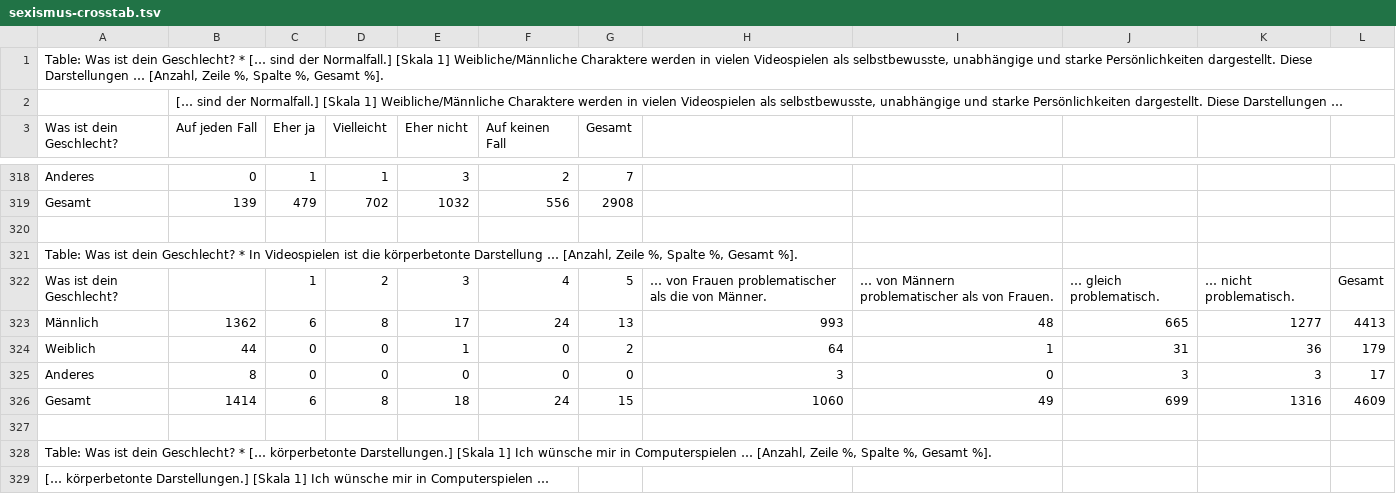
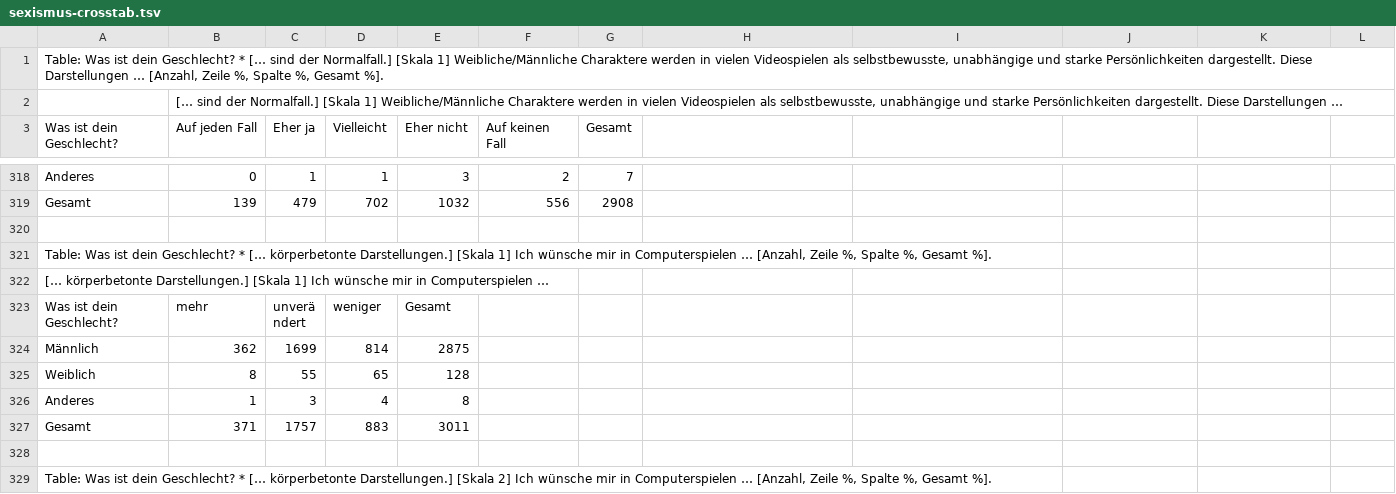
Before and after one commit to VDVC/Survey, a TSV file: daten/2014/sexismus/sexismus-crosstab.tsv, drawn as a sheet; only a part is shown, gaps mark what is left out; the shorter side is filled out with more unchanged rows.

Commit message:
* Kreuz bei Problematik der Darstellung korregiert.

```diff
--- a/daten/2014/sexismus/sexismus-crosstab.tsv
+++ b/daten/2014/sexismus/sexismus-crosstab.tsv
@@ -320,9 +320,2 @@
 
-"Table: Was ist dein Geschlecht? * In Videospielen ist die körperbetonte Darstellung … [Anzahl, Zeile %, Spalte %, Gesamt %]."											
-"Was ist dein Geschlecht?"		1	2	3	4	5	"… von Frauen problematischer als die von Männer."	"… von Männern problematischer als von Frauen."	"… gleich problematisch."	"… nicht problematisch."	"Gesamt"
-"Männlich"	1362	6	8	17	24	13	993	48	665	1277	4413
-"Weiblich"	44	0	0	1	0	2	64	1	31	36	179
-"Anderes"	8	0	0	0	0	0	3	0	3	3	17
-"Gesamt"	1414	6	8	18	24	15	1060	49	699	1316	4609
-
 "Table: Was ist dein Geschlecht? * [… körperbetonte Darstellungen.] [Skala 1] Ich wünsche mir in Computerspielen … [Anzahl, Zeile %, Spalte %, Gesamt %]."											
```
Also changed, not shown: 1 other file.
